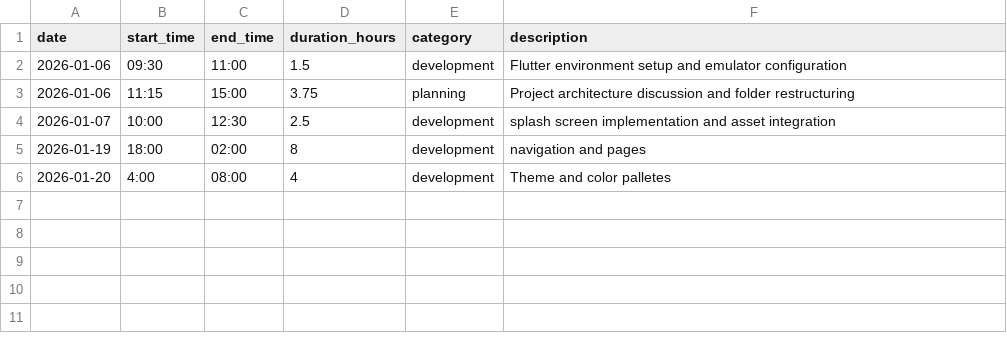
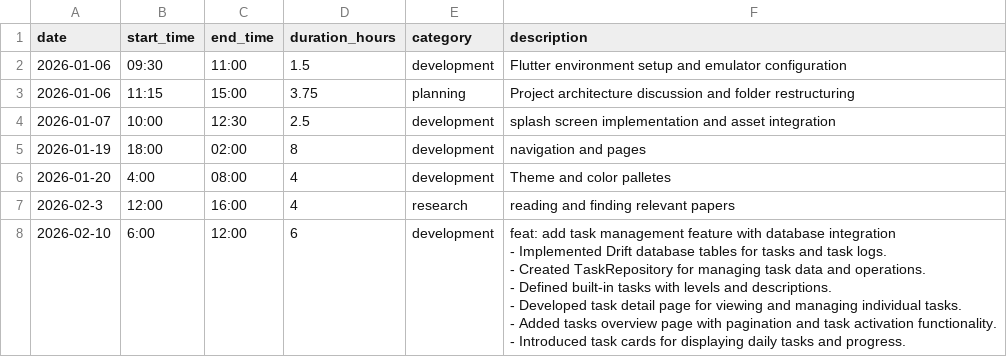
Before and after one commit to nafeesadil/hygiene_v_1, a CSV file: thesis/working_hours.csv, drawn as a sheet.

Commit message:
chore: update working hours log with recent entries and task management feature details

```diff
--- a/thesis/working_hours.csv
+++ b/thesis/working_hours.csv
@@ -6 +6,10 @@ date,start_time,end_time,duration_hours,category,description
 2026-01-20,4:00,08:00,4,development,Theme and color palletes
+2026-02-3,12:00,16:00,4,research,reading and finding relevant papers
+2026-02-10,6:00,12:00,6,development,"feat: add task management feature with database integration
+
+- Implemented Drift database tables for tasks and task logs.
+- Created TaskRepository for managing task data and operations.
+- Defined built-in tasks with levels and descriptions.
+- Developed task detail page for viewing and managing individual tasks.
+- Added tasks overview page with pagination and task activation functionality.
+- Introduced task cards for displaying daily tasks and progress."
```
